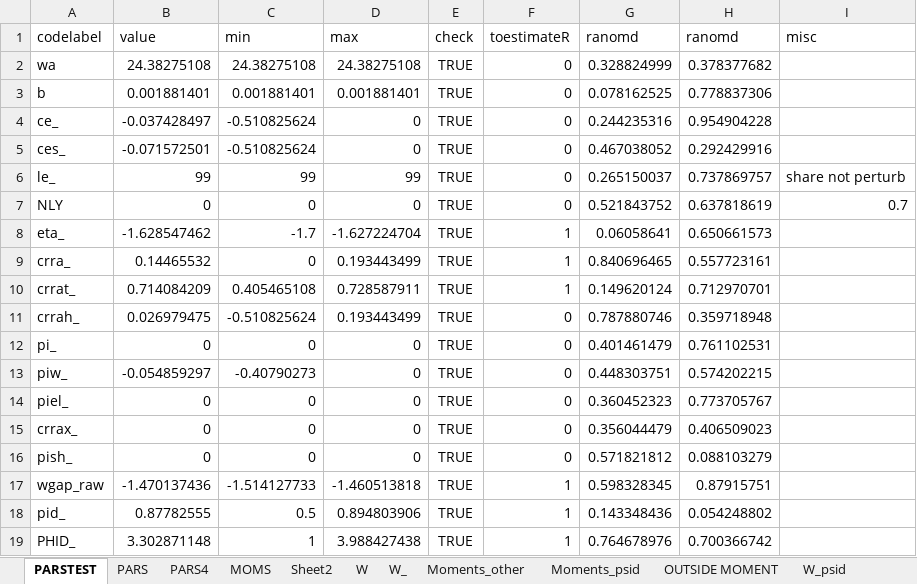
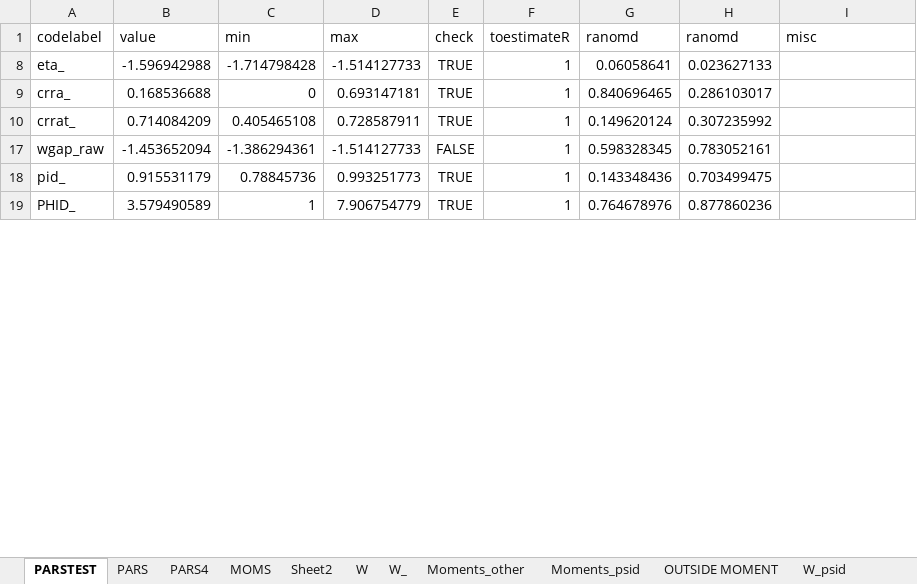
Before and after one commit to tranosov/JMP, an Excel workbook: input/PREP.xlsx, sheet PARSTEST, drawn as a sheet; only a part is shown; values as stored, in another font and other column widths than the file's, no borders; the diff covers the shown part only; the diff names each change by its address in the sheet, - before the commit and + after, or states it on an @@ line.

```diff
--- a/input/PREP.xlsx (sheet PARSTEST)
+++ b/input/PREP.xlsx (sheet PARSTEST)
-row 2: wa | 24.38275108 | 24.38275108 | 24.38275108 | TRUE | 0 | 0.328824999 | 0.378377682
-row 3: b | 0.001881401 | 0.001881401 | 0.001881401 | TRUE | 0 | 0.078162525 | 0.778837306
-row 4: ce_ | -0.037428497 | -0.510825624 | 0 | TRUE | 0 | 0.244235316 | 0.954904228
-row 5: ces_ | -0.071572501 | -0.510825624 | 0 | TRUE | 0 | 0.467038052 | 0.292429916
-row 6: le_ | 99 | 99 | 99 | TRUE | 0 | 0.265150037 | 0.737869757 | share not perturb
-row 7: NLY | 0 | 0 | 0 | TRUE | 0 | 0.521843752 | 0.637818619 | 0.7
-B8 (value): -1.628547462
+B8 (value): -1.596942988
-C8 (min): -1.7
+C8 (min): -1.714798428
-D8 (max): -1.627224704
+D8 (max): -1.514127733
-H8 (ranomd): 0.650661573
+H8 (ranomd): 0.023627133
-B9 (value): 0.14465532
+B9 (value): 0.168536688
-D9 (max): 0.193443499
+D9 (max): 0.693147181
-H9 (ranomd): 0.557723161
+H9 (ranomd): 0.286103017
-H10 (ranomd): 0.712970701
+H10 (ranomd): 0.307235992
-row 11: crrah_ | 0.026979475 | -0.510825624 | 0.193443499 | TRUE | 0 | 0.787880746 | 0.359718948
-row 12: pi_ | 0 | 0 | 0 | TRUE | 0 | 0.401461479 | 0.761102531
-row 13: piw_ | -0.054859297 | -0.40790273 | 0 | TRUE | 0 | 0.448303751 | 0.574202215
-row 14: piel_ | 0 | 0 | 0 | TRUE | 0 | 0.360452323 | 0.773705767
-row 15: crrax_ | 0 | 0 | 0 | TRUE | 0 | 0.356044479 | 0.406509023
-row 16: pish_ | 0 | 0 | 0 | TRUE | 0 | 0.571821812 | 0.088103279
-B17 (value): -1.470137436
+B17 (value): -1.453652094
-C17 (min): -1.514127733
+C17 (min): -1.386294361
-D17 (max): -1.460513818
+D17 (max): -1.514127733
-E17 (check): TRUE
+E17 (check): FALSE
-H17 (ranomd): 0.87915751
+H17 (ranomd): 0.783052161
-B18 (value): 0.87782555
+B18 (value): 0.915531179
-C18 (min): 0.5
+C18 (min): 0.78845736
-D18 (max): 0.894803906
+D18 (max): 0.993251773
-H18 (ranomd): 0.054248802
+H18 (ranomd): 0.703499475
-B19 (value): 3.302871148
+B19 (value): 3.579490589
-D19 (max): 3.988427438
+D19 (max): 7.906754779
-H19 (ranomd): 0.700366742
+H19 (ranomd): 0.877860236
```
Also changed, not shown: 20 removed rows and 37 edited cells elsewhere in this sheet, sheet PARS, hidden cells, 2 other files.
